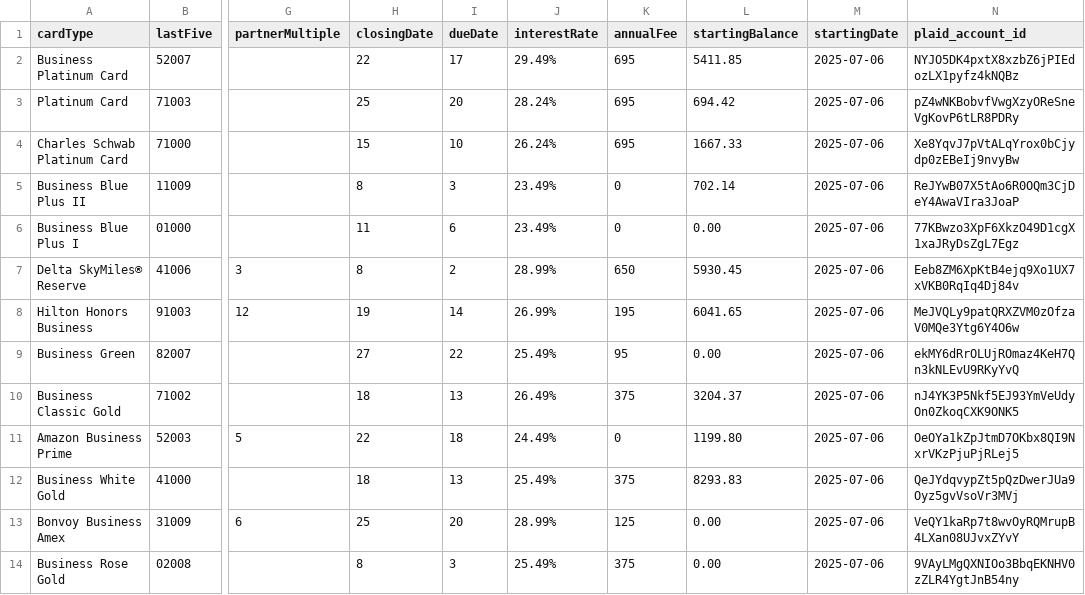
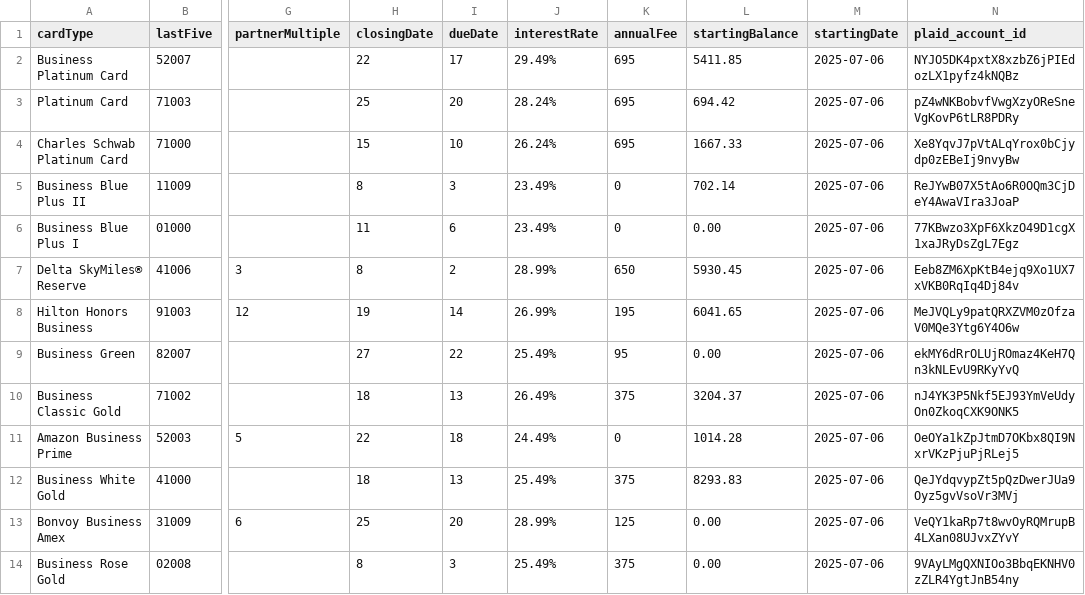
Before and after one commit to ryanleslie/amex360, a CSV file: src/data/primary_cards.csv, drawn as a sheet; only a part is shown, gaps mark what is left out; the diff names each change by its address in the sheet, - before the commit and + after, or states it on an @@ line.

Commit message:
Add files via upload

```diff
--- a/src/data/primary_cards.csv
+++ b/src/data/primary_cards.csv
-L11 (startingBalance): 1199.80
+L11 (startingBalance): 1014.28
```
